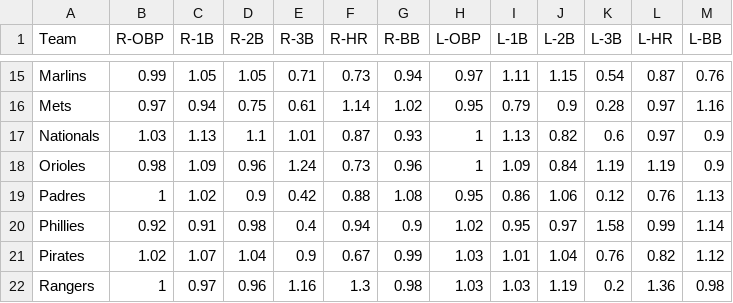
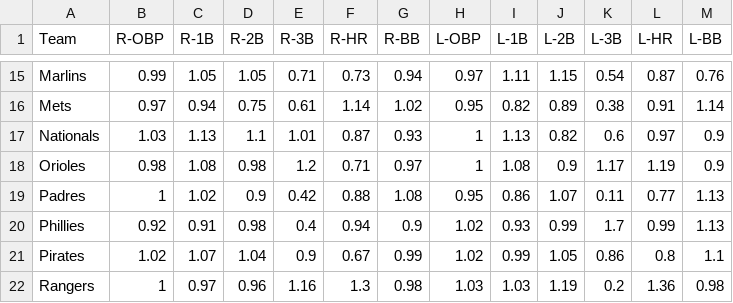
Before and after one commit to jpandur/baseball-madness, a CSV file: park_factors.csv, drawn as a sheet; only a part is shown, gaps mark what is left out; the diff covers the shown part only; the diff names each change by its address in the sheet, - before the commit and + after, or states it on an @@ line.

```diff
--- a/park_factors.csv
+++ b/park_factors.csv
-I16 (L-1B): 0.79
+I16 (L-1B): 0.82
-J16 (L-2B): 0.9
+J16 (L-2B): 0.89
-K16 (L-3B): 0.28
+K16 (L-3B): 0.38
-L16 (L-HR): 0.97
+L16 (L-HR): 0.91
-M16 (L-BB): 1.16
+M16 (L-BB): 1.14
-C18 (R-1B): 1.09
+C18 (R-1B): 1.08
-D18 (R-2B): 0.96
+D18 (R-2B): 0.98
-E18 (R-3B): 1.24
+E18 (R-3B): 1.2
-F18 (R-HR): 0.73
+F18 (R-HR): 0.71
-G18 (R-BB): 0.96
+G18 (R-BB): 0.97
-I18 (L-1B): 1.09
+I18 (L-1B): 1.08
-J18 (L-2B): 0.84
+J18 (L-2B): 0.9
-K18 (L-3B): 1.19
+K18 (L-3B): 1.17
-J19 (L-2B): 1.06
+J19 (L-2B): 1.07
-K19 (L-3B): 0.12
+K19 (L-3B): 0.11
-L19 (L-HR): 0.76
+L19 (L-HR): 0.77
-I20 (L-1B): 0.95
+I20 (L-1B): 0.93
-J20 (L-2B): 0.97
+J20 (L-2B): 0.99
-K20 (L-3B): 1.58
+K20 (L-3B): 1.7
-M20 (L-BB): 1.14
+M20 (L-BB): 1.13
-H21 (L-OBP): 1.03
+H21 (L-OBP): 1.02
-I21 (L-1B): 1.01
+I21 (L-1B): 0.99
-J21 (L-2B): 1.04
+J21 (L-2B): 1.05
-K21 (L-3B): 0.76
+K21 (L-3B): 0.86
-L21 (L-HR): 0.82
+L21 (L-HR): 0.8
-M21 (L-BB): 1.12
+M21 (L-BB): 1.1
```
Also changed, not shown: 59 edited cells elsewhere in this file, names_stadiums.csv, 2 other files.
